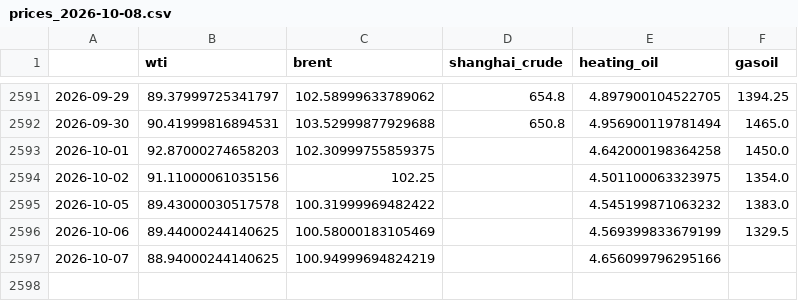
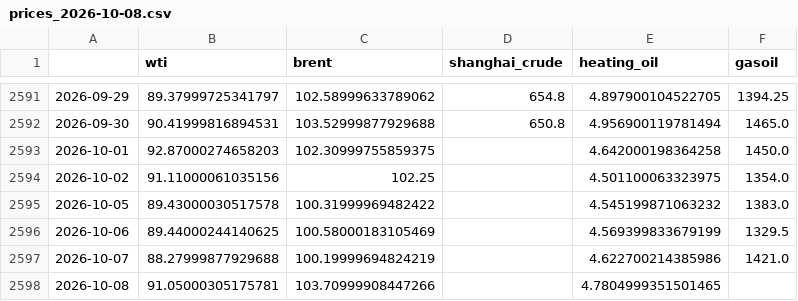
Before and after one commit to forfranklin-star/OilCast, a CSV file: data/raw/prices_2026-10-08.csv, drawn as a sheet; only a part is shown, gaps mark what is left out.

```diff
--- a/data/raw/prices_2026-10-08.csv
+++ b/data/raw/prices_2026-10-08.csv
@@ -2596,2 +2596,3 @@
 2026-10-06,89.44000244140625,100.58000183105469,,4.569399833679199,1329.5
-2026-10-07,88.94000244140625,100.94999694824219,,4.656099796295166,
+2026-10-07,88.27999877929688,100.19999694824219,,4.622700214385986,1421.0
+2026-10-08,91.05000305175781,103.70999908447266,,4.7804999351501465,
```
Also changed, not shown: data/raw/macro_2026-10-08.csv, 16 other files.
